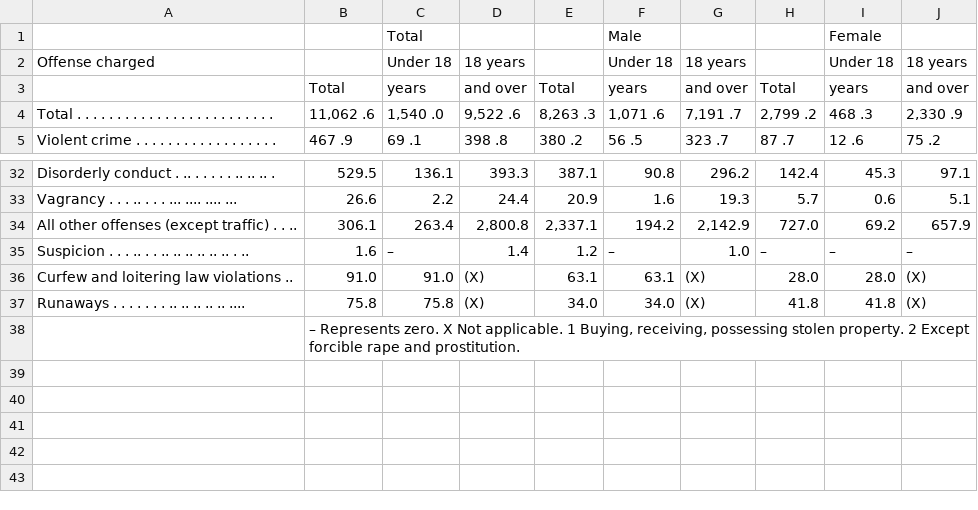
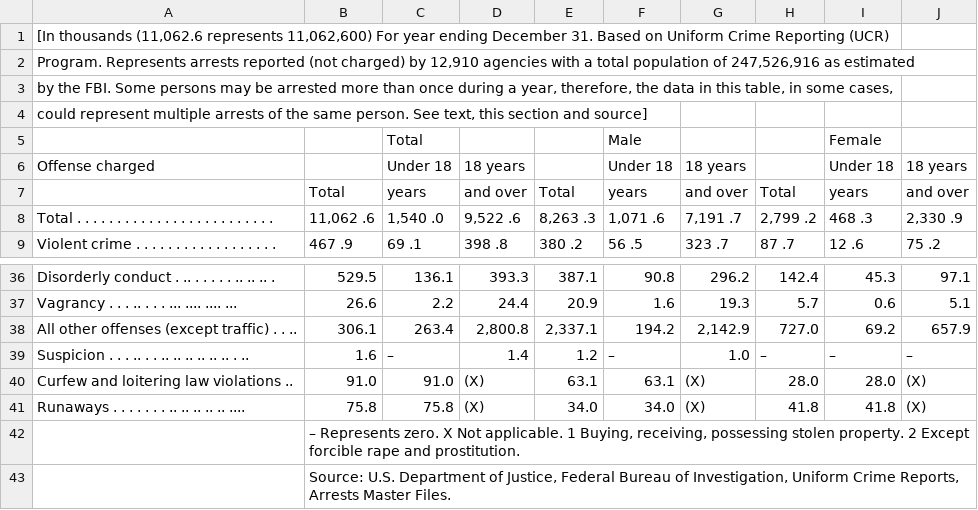
Before and after one commit to atlanhq/camelot, a CSV file: docs/benchmark/stream/12s0324/12s0324-data-camelot-page-1-table-1.csv, drawn as a sheet; only a part is shown, gaps mark what is left out; the diff names each change by its address in the sheet, - before the commit and + after, or states it on an @@ line.

```diff
--- a/docs/benchmark/stream/12s0324/12s0324-data-camelot-page-1-table-1.csv
+++ b/docs/benchmark/stream/12s0324/12s0324-data-camelot-page-1-table-1.csv
+row 1: [In thousands (11,062.6 represents 11,062,600) For year ending December 31. Based on Uniform Crime Reporting (UCR)
+row 2: Program. Represents arrests reported (not charged) by 12,910 agencies with a total population of 247,526,916 as estimated
+row 3: by the FBI. Some persons may be arrested more than once during a year, therefore, the data in this table, in some cases,
+row 4: could represent multiple arrests of the same person. See text, this section and source]
+row 43:  | Source: U.S. Department of Justice, Federal Bureau of Investigation, Uniform Crime Reports, Arrests Master Files.
```
Also changed, not shown: docs/benchmark/stream/12s0324/12s0324-data-camelot-page-1-table-2.csv, 2 other files.
